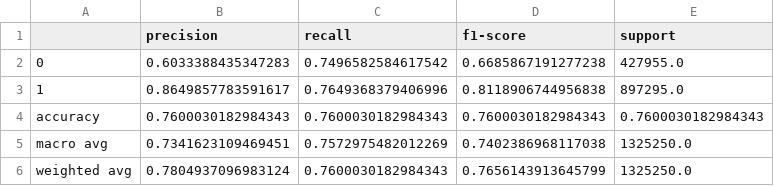
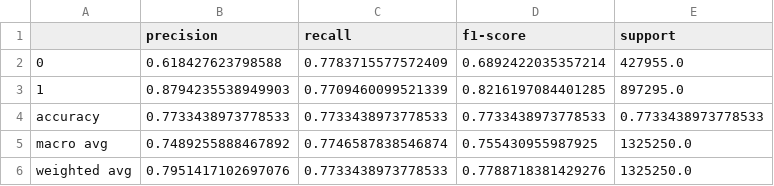
Before and after one commit to VincentFinkenwirth/MovieSentimentReview, a CSV file: evaluation_results/results_v2/report/catboost_classification_report.csv, drawn as a sheet.

```diff
--- a/evaluation_results/results_v2/report/catboost_classification_report.csv
+++ b/evaluation_results/results_v2/report/catboost_classification_report.csv
@@ -1,6 +1,6 @@
 ,precision,recall,f1-score,support
-0,0.6033388435347283,0.7496582584617542,0.6685867191277238,427955.0
-1,0.8649857783591617,0.7649368379406996,0.8118906744956838,897295.0
-accuracy,0.7600030182984343,0.7600030182984343,0.7600030182984343,0.7600030182984343
-macro avg,0.7341623109469451,0.7572975482012269,0.7402386968117038,1325250.0
-weighted avg,0.7804937096983124,0.7600030182984343,0.7656143913645799,1325250.0
+0,0.618427623798588,0.7783715577572409,0.6892422035357214,427955.0
+1,0.8794235538949903,0.7709460099521339,0.8216197084401285,897295.0
+accuracy,0.7733438973778533,0.7733438973778533,0.7733438973778533,0.7733438973778533
+macro avg,0.7489255888467892,0.7746587838546874,0.755430955987925,1325250.0
+weighted avg,0.7951417102697076,0.7733438973778533,0.7788718381429276,1325250.0
```
Also changed, not shown: evaluation_results/results_v1/metrics.csv, 11 other files.
